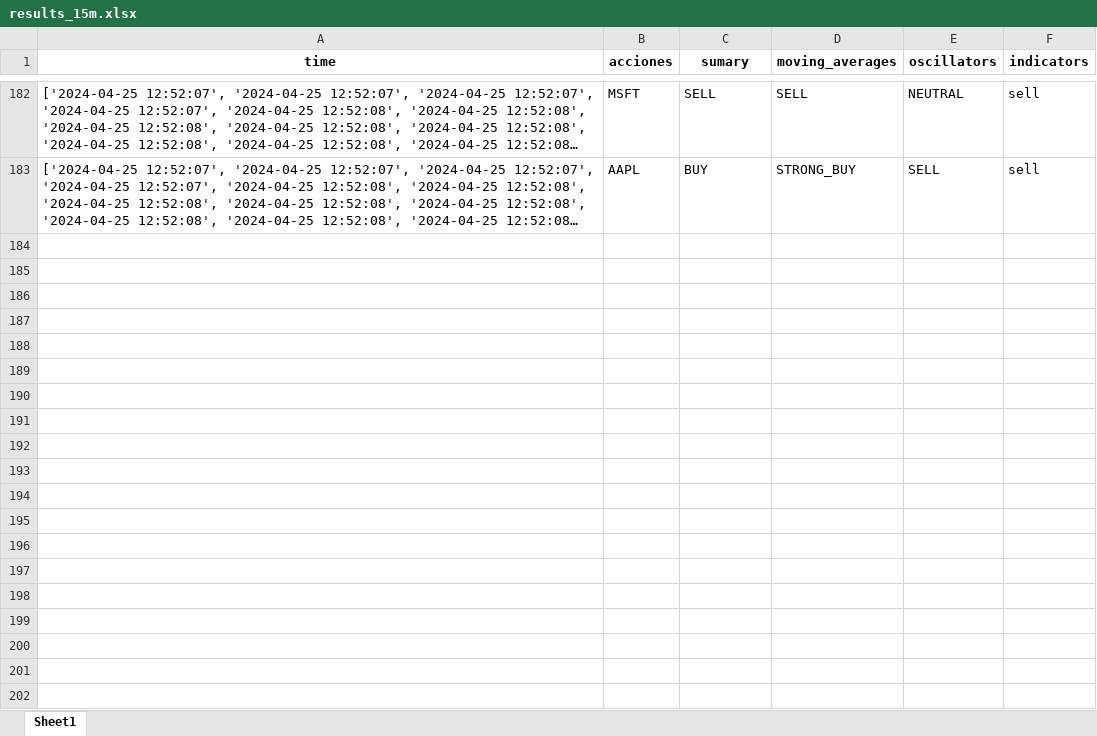
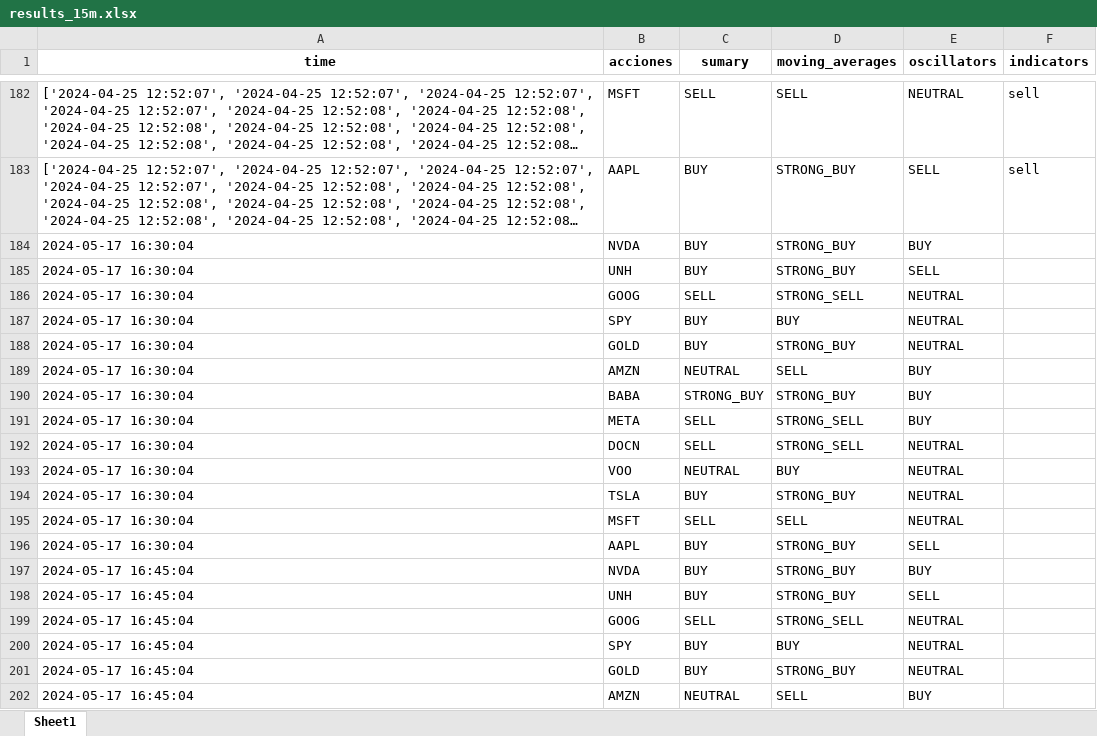
Before and after one commit to diegoriver/tradingview, an Excel workbook: results_history/results_15m.xlsx, sheet Sheet1, drawn as a sheet; only a part is shown, gaps mark what is left out; long unchanged cells end in …; values as stored, in another font and other column widths than the file's, no borders; the diff covers the shown part only; the diff names each change by its address in the sheet, - before the commit and + after, or states it on an @@ line.

```diff
--- a/results_history/results_15m.xlsx (sheet Sheet1)
+++ b/results_history/results_15m.xlsx (sheet Sheet1)
+row 184: 2024-05-17 16:30:04 | NVDA | BUY | STRONG_BUY | BUY
+row 185: 2024-05-17 16:30:04 | UNH | BUY | STRONG_BUY | SELL
+row 186: 2024-05-17 16:30:04 | GOOG | SELL | STRONG_SELL | NEUTRAL
+row 187: 2024-05-17 16:30:04 | SPY | BUY | BUY | NEUTRAL
+row 188: 2024-05-17 16:30:04 | GOLD | BUY | STRONG_BUY | NEUTRAL
+row 189: 2024-05-17 16:30:04 | AMZN | NEUTRAL | SELL | BUY
+row 190: 2024-05-17 16:30:04 | BABA | STRONG_BUY | STRONG_BUY | BUY
+row 191: 2024-05-17 16:30:04 | META | SELL | STRONG_SELL | BUY
+row 192: 2024-05-17 16:30:04 | DOCN | SELL | STRONG_SELL | NEUTRAL
+row 193: 2024-05-17 16:30:04 | VOO | NEUTRAL | BUY | NEUTRAL
+row 194: 2024-05-17 16:30:04 | TSLA | BUY | STRONG_BUY | NEUTRAL
+row 195: 2024-05-17 16:30:04 | MSFT | SELL | SELL | NEUTRAL
+row 196: 2024-05-17 16:30:04 | AAPL | BUY | STRONG_BUY | SELL
+row 197: 2024-05-17 16:45:04 | NVDA | BUY | STRONG_BUY | BUY
+row 198: 2024-05-17 16:45:04 | UNH | BUY | STRONG_BUY | SELL
+row 199: 2024-05-17 16:45:04 | GOOG | SELL | STRONG_SELL | NEUTRAL
+row 200: 2024-05-17 16:45:04 | SPY | BUY | BUY | NEUTRAL
+row 201: 2024-05-17 16:45:04 | GOLD | BUY | STRONG_BUY | NEUTRAL
+row 202: 2024-05-17 16:45:04 | AMZN | NEUTRAL | SELL | BUY
```
Also changed, not shown: 20 added rows elsewhere in this sheet, results_history/results_1m.xlsx, results_history/results_5m.xlsx, 27 other files.
